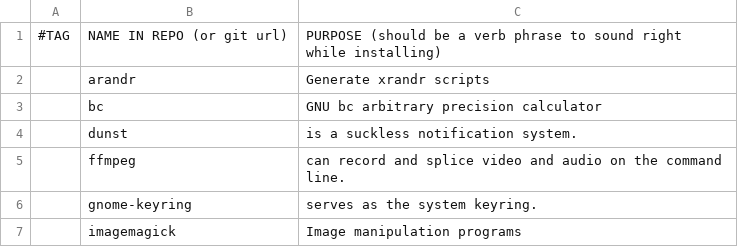
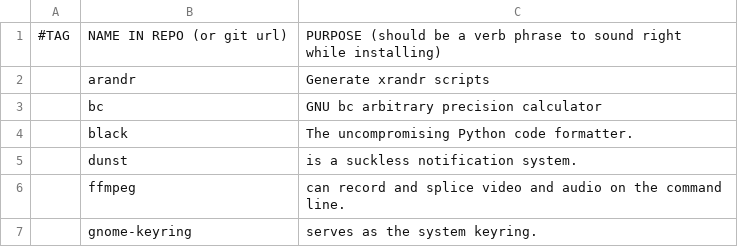
Before and after one commit to alexb7711/DARBS, a CSV file: prog-lists/prog-debian.csv, drawn as a sheet; only a part is shown; the shorter side is filled out with more unchanged rows.

Commit message:
Add python black

```diff
--- a/prog-lists/prog-debian.csv
+++ b/prog-lists/prog-debian.csv
@@ -3,2 +3,3 @@
 ,bc, "GNU bc arbitrary precision calculator"
+,black, "The uncompromising Python code formatter."
 ,dunst,"is a suckless notification system."
```
